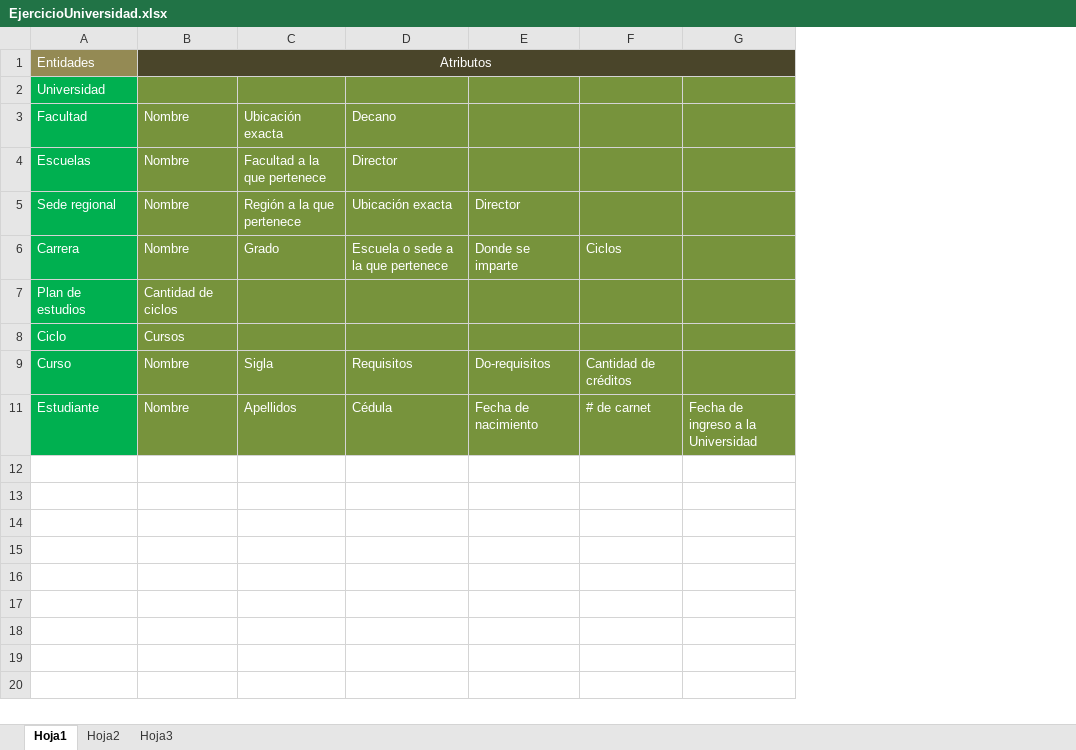
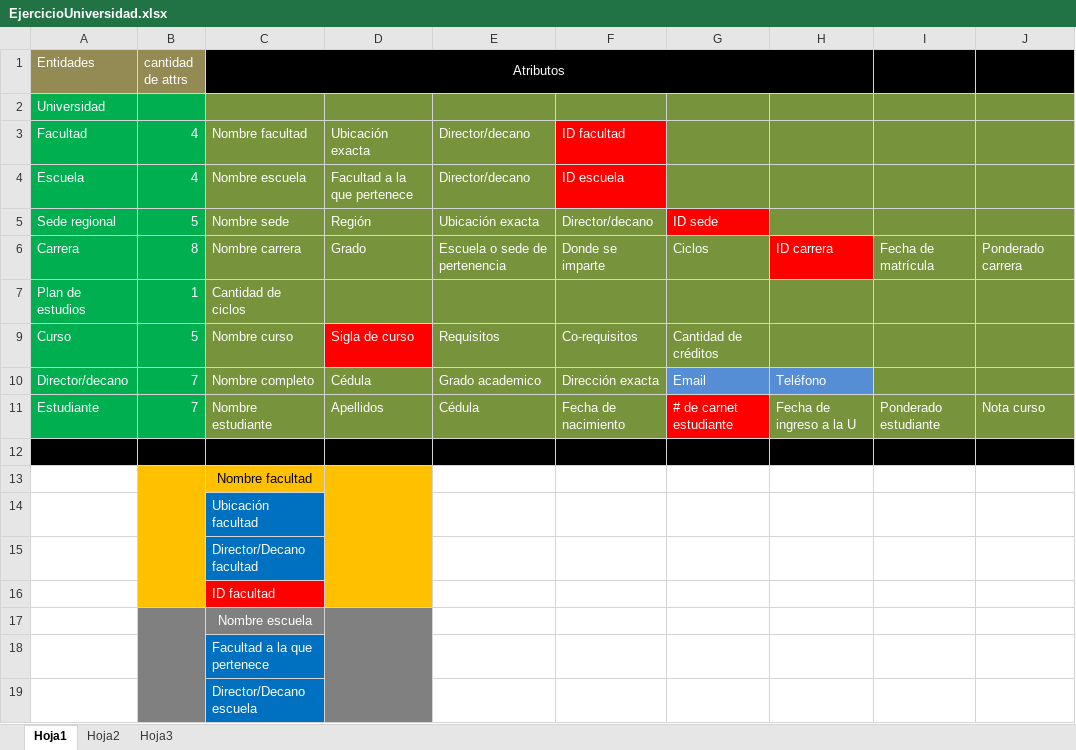
Before and after one commit to holtlanf999/BasesDeDatos, an Excel workbook: EjercicioUniversidad/EjercicioUniversidad.xlsx, sheet Hoja1, drawn as a sheet; only a part is shown; values as stored, in another font and other column widths than the file's, no borders; removed rows and columns are numbered as before the commit, all else as after; the diff covers the shown part only; the diff names each change by its address in the sheet, - before the commit and + after, or states it on an @@ line.

```diff
--- a/EjercicioUniversidad/EjercicioUniversidad.xlsx (sheet Hoja1)
+++ b/EjercicioUniversidad/EjercicioUniversidad.xlsx (sheet Hoja1)
-column B (Atributos), row 3: Nombre; rows 5-7: Nombre | Nombre | Cantidad de ciclos; rows 9-11: Nombre | Nombre
+column B (cantidad de attrs), row 3: 4; rows 5-9: 5 | 8 | 1 | 5; row 11: 7
+column C (Atributos), row 3: Nombre facultad; rows 5-9: Nombre sede | Nombre carrera | Cantidad de ciclos | Nombre curso; row 11: Nombre estudiante
-column G, row 11: Fecha de ingreso a la Universidad
+column H, row 6: ID carrera; row 11: Fecha de ingreso a la U
+column I, row 6: Fecha de matrícula; row 11: Ponderado estudiante
+column J, row 6: Ponderado carrera; row 11: Nota curso
-D1:G1 fill: #4A452A
+D1:G1 fill: #000000
-E3: Decano
+E3: Director/decano
-F3: (empty)
+F3: ID facultad
-F3 fill: #77933C
+F3 fill: #FF0000
-row 4: Escuelas | Nombre | Facultad a la que pertenece | Director
+row 4: Escuela | 4 | Nombre escuela | Facultad a la que pertenece | Director/decano | ID escuela
-D5: Región a la que pertenece
+D5: Región
-F5: Director
+F5: Director/decano
-G5: (empty)
+G5: ID sede
-G5 fill: #77933C
+G5 fill: #FF0000
-E6: Escuela o sede a la que pertenece
+E6: Escuela o sede de pertenencia
-row 8: Ciclo | Cursos
-D9: Sigla
+D9: Sigla de curso
-D9 fill: #77933C
+D9 fill: #FF0000
-F9: Do-requisitos
+F9: Co-requisitos
+row 10: Director/decano | 7 | Nombre completo | Cédula | Grado academico | Dirección exacta | Email | Teléfono
-G11: # de carnet
+G11: # de carnet estudiante
-G11 fill: #77933C
+G11 fill: #FF0000
+row 12: (empty)
+row 13:  |  | Nombre facultad
+row 14:  |  | Ubicación facultad
+row 15:  |  | Director/Decano facultad
+row 16:  |  | ID facultad
+row 17:  |  | Nombre escuela
+row 18:  |  | Facultad a la que pertenece
+row 19:  |  | Director/Decano escuela
```
Also changed, not shown: 32 added rows elsewhere in this sheet, hidden cells, 2 other files.
